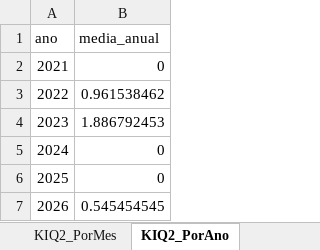
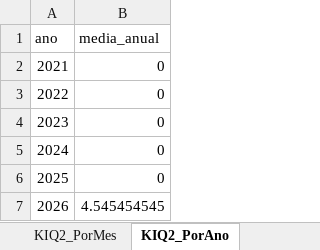
Before and after one commit to ArthurPanzera13/TrabalhoInteligenciaCompetitiva, an Excel workbook: relatorio_olimpo/relatorio_olimpo_ic.xlsx, sheet KIQ2_PorAno, drawn as a sheet; values as stored, in another font and other column widths than the file's, no borders; the diff names each change by its address in the sheet, - before the commit and + after, or states it on an @@ line.

```diff
--- a/relatorio_olimpo/relatorio_olimpo_ic.xlsx (sheet KIQ2_PorAno)
+++ b/relatorio_olimpo/relatorio_olimpo_ic.xlsx (sheet KIQ2_PorAno)
-B3 (media_anual): 0.961538462
+B3 (media_anual): 0
-B4 (media_anual): 1.886792453
+B4 (media_anual): 0
-B7 (media_anual): 0.545454545
+B7 (media_anual): 4.545454545
```
Also changed, not shown: sheet KIQ1_Servicos, sheet Regioes_MG, sheet KIQ1_Medias, sheet KIQ1_Crescimento, sheet KIQ2_Sazonal, sheet KIQ2_PorMes, 10 other files.
